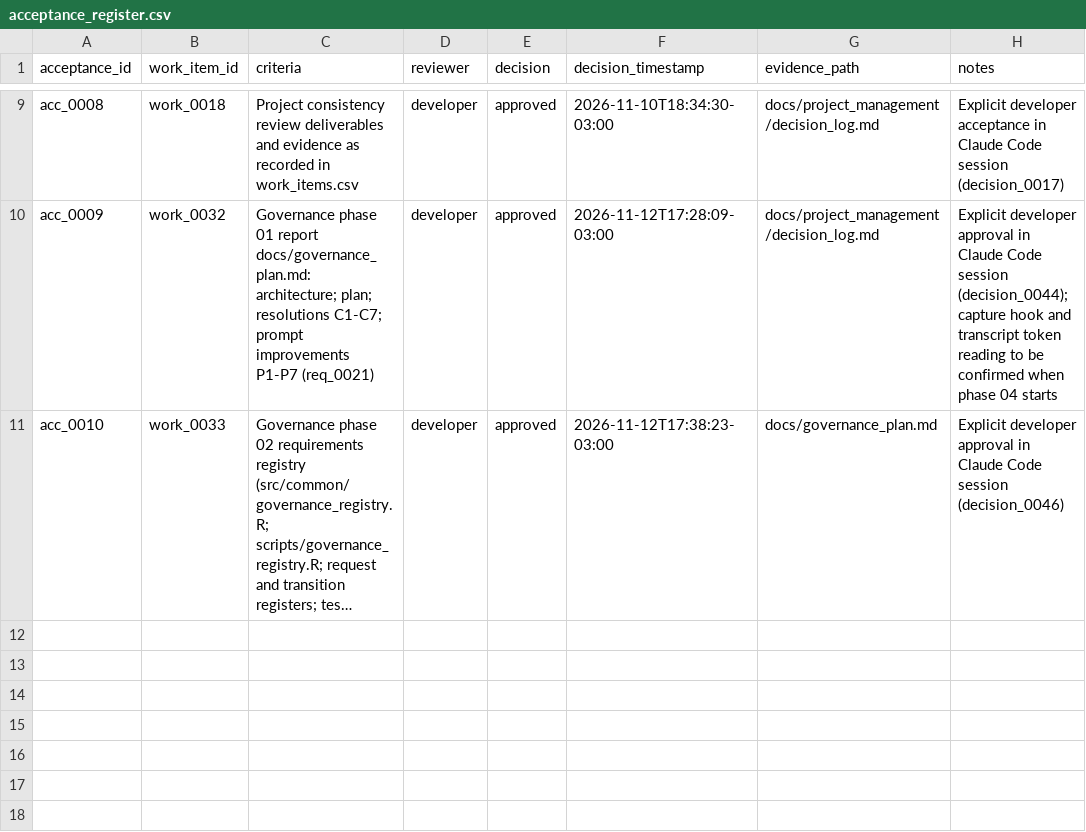
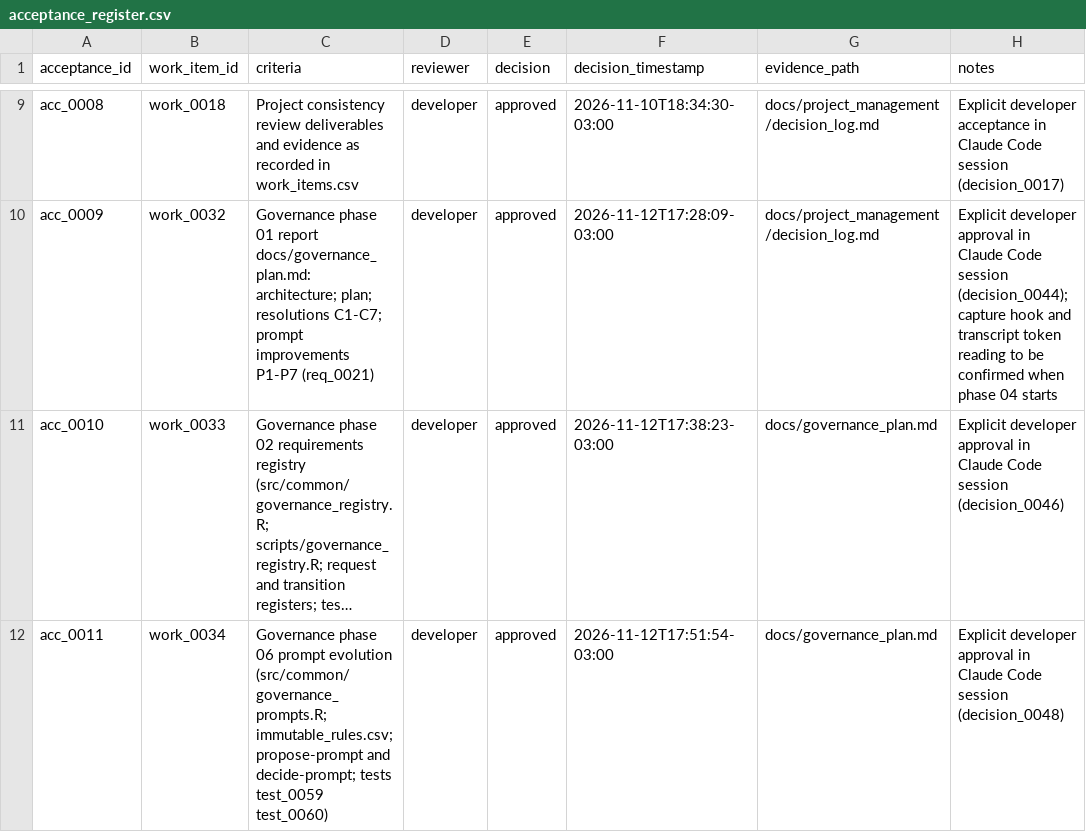
Before and after one commit to amarallr/taxminer, a CSV file: docs/project_management/acceptance_register.csv, drawn as a sheet; only a part is shown, gaps mark what is left out; long unchanged cells end in …; the diff names each change by its address in the sheet, - before the commit and + after, or states it on an @@ line.

```diff
--- a/docs/project_management/acceptance_register.csv
+++ b/docs/project_management/acceptance_register.csv
+row 12: acc_0011 | work_0034 | Governance phase 06 prompt evolution (src/common/governance_prompts.R; immutable_rules.csv; propose-prompt and decide-prompt; tests test_0059 test_0060) | developer | approved | 2026-11-12T17:51:54-03:00 | docs/governance_plan.md | Explicit developer approval in Claude Code session (decision_0048)
```
Also changed, not shown: docs/project_management/prompt_revisions.csv, docs/project_management/request_register.csv, 26 other files.
